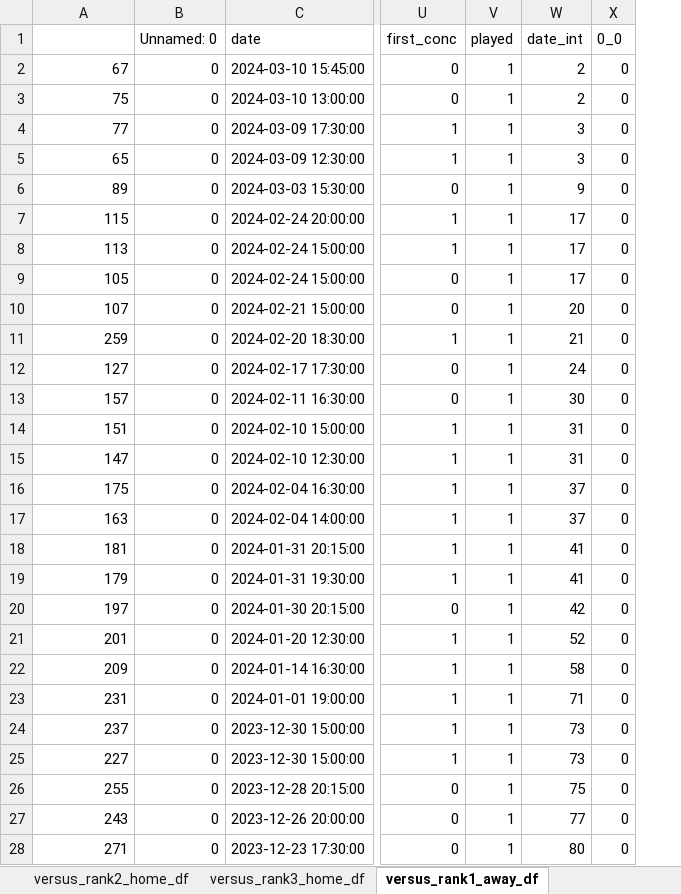
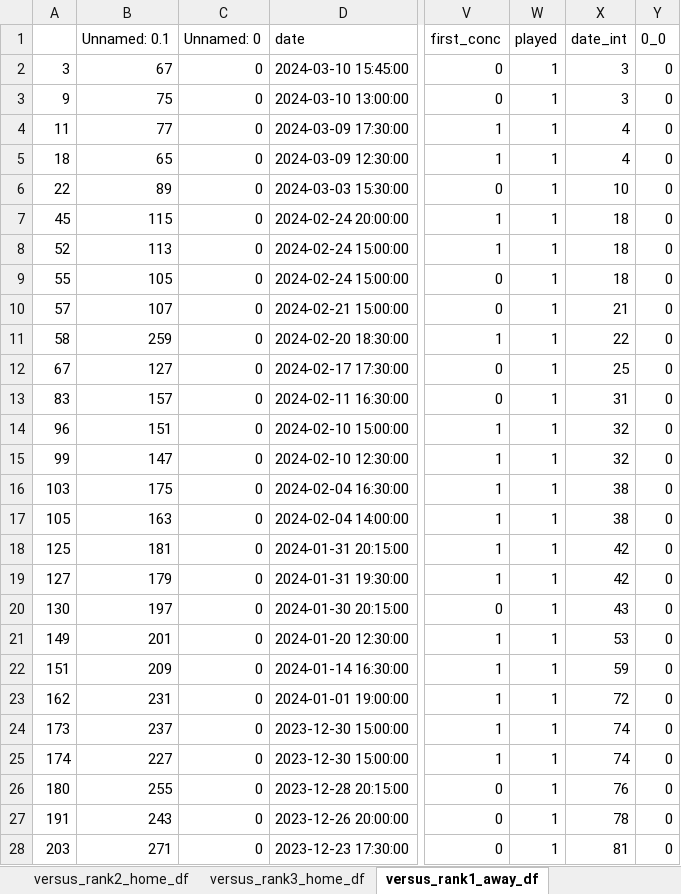
Before and after one commit to rpenn97/score_prediction_tool, an Excel workbook: EDA_DF/EPL_understat.xlsx, sheet versus_rank1_away_df, drawn as a sheet; only a part is shown, gaps mark what is left out; values as stored, in another font and other column widths than the file's, no cell formats; addresses are those after the commit; the diff covers the shown part only; the diff names each change by its address in the sheet, - before the commit and + after, or states it on an @@ line.

```diff
--- a/EDA_DF/EPL_understat.xlsx (sheet versus_rank1_away_df)
+++ b/EDA_DF/EPL_understat.xlsx (sheet versus_rank1_away_df)
+column A, rows 2-28: 3 | 9 | 11 | 18 | 22 | 45 | 52 | 55 | 57 | 58 | 67 | 83 | 96 | 99 | 103 | 105 | 125 | 127 | 130 | 149 | 151 | 162 | 173 | 174 | 180 | 191 | 203
-B1: (empty)
+B1: Unnamed: 0.1
-X2:X3 (date_int): 2
+X2:X3 (date_int): 3
-X4:X5 (date_int): 3
+X4:X5 (date_int): 4
-X6 (date_int): 9
+X6 (date_int): 10
-X7:X9 (date_int): 17
+X7:X9 (date_int): 18
-X10 (date_int): 20
+X10 (date_int): 21
-X11 (date_int): 21
+X11 (date_int): 22
-X12 (date_int): 24
+X12 (date_int): 25
-X13 (date_int): 30
+X13 (date_int): 31
-X14:X15 (date_int): 31
+X14:X15 (date_int): 32
-X16:X17 (date_int): 37
+X16:X17 (date_int): 38
-X18:X19 (date_int): 41
+X18:X19 (date_int): 42
-X20 (date_int): 42
+X20 (date_int): 43
-X21 (date_int): 52
+X21 (date_int): 53
-X22 (date_int): 58
+X22 (date_int): 59
-X23 (date_int): 71
+X23 (date_int): 72
-X24:X25 (date_int): 73
+X24:X25 (date_int): 74
-X26 (date_int): 75
+X26 (date_int): 76
-X27 (date_int): 77
+X27 (date_int): 78
-X28 (date_int): 80
+X28 (date_int): 81
```
Also changed, not shown: 6 added rows, 6 removed rows and 62 edited cells elsewhere in this sheet, sheet gamesheet, sheet versus_rank2_home_df, sheet versus_rank2_away_df, sheet versus_rank3_home_df, sheet versus_rank3_away_df, sheet versus_rank1_home_df, 3 more sheets, cell formats, EDA_DF/Bundesliga_Rank_ML.xlsx, EDA_DF/EPL_Rank_ML.xlsx, 8 other files.
